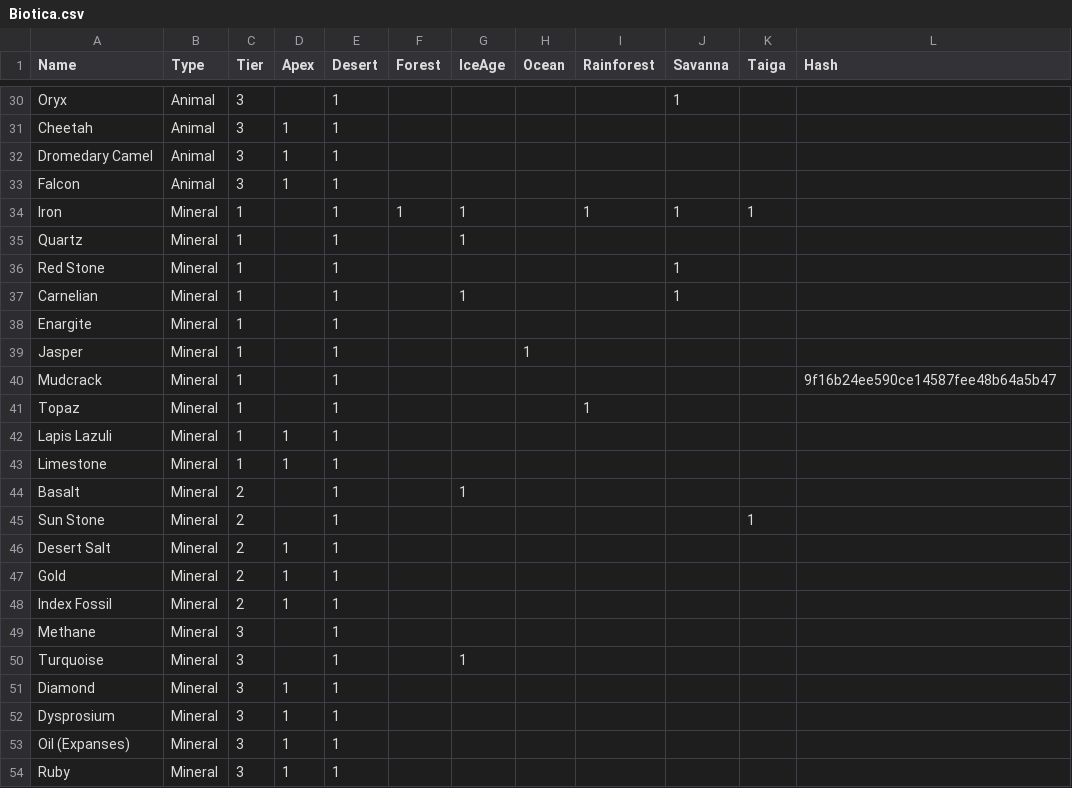
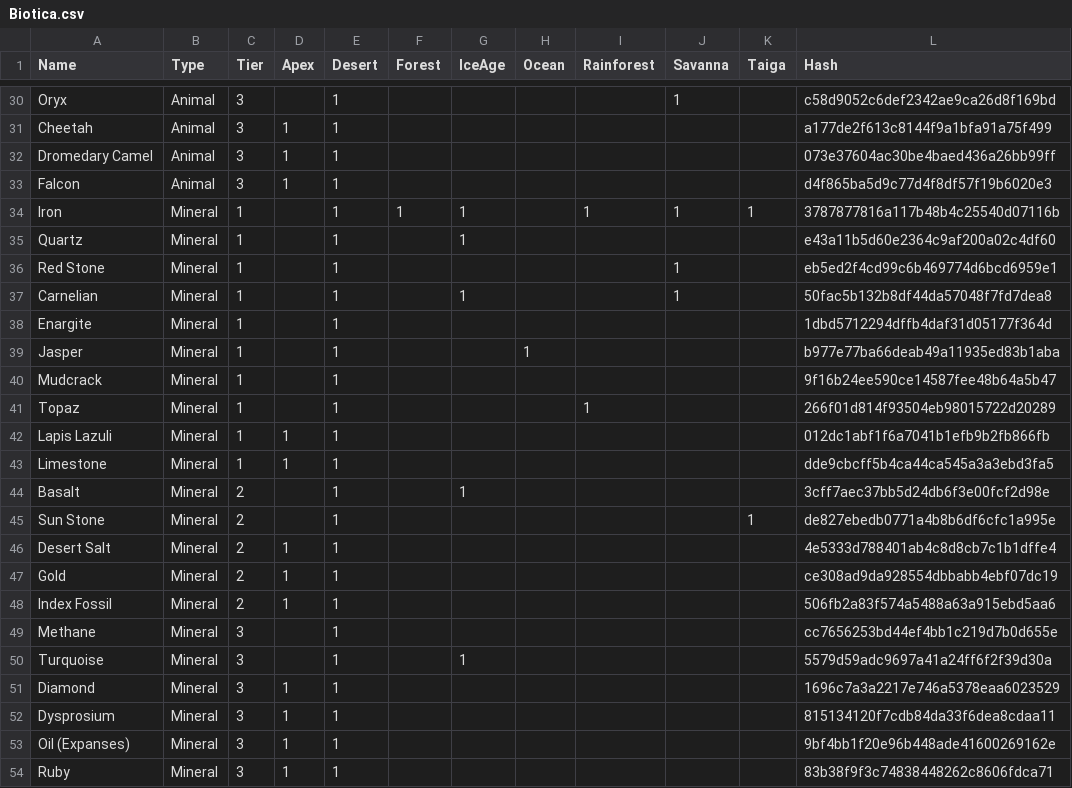
Before and after one commit to failsplat/Reus2Surveyor, a CSV file: Glossaries/Biotica.csv, drawn as a sheet; only a part is shown, gaps mark what is left out; the diff covers the shown part only; the diff names each change by its address in the sheet, - before the commit and + after, or states it on an @@ line.

```diff
--- a/Glossaries/Biotica.csv
+++ b/Glossaries/Biotica.csv
-L30 (Hash): (empty)
+L30 (Hash): c58d9052c6def2342ae9ca26d8f169bd
-L31 (Hash): (empty)
+L31 (Hash): a177de2f613c8144f9a1bfa91a75f499
-L32 (Hash): (empty)
+L32 (Hash): 073e37604ac30be4baed436a26bb99ff
-L33 (Hash): (empty)
+L33 (Hash): d4f865ba5d9c77d4f8df57f19b6020e3
-L34 (Hash): (empty)
+L34 (Hash): 3787877816a117b48b4c25540d07116b
-L35 (Hash): (empty)
+L35 (Hash): e43a11b5d60e2364c9af200a02c4df60
-L36 (Hash): (empty)
+L36 (Hash): eb5ed2f4cd99c6b469774d6bcd6959e1
-L37 (Hash): (empty)
+L37 (Hash): 50fac5b132b8df44da57048f7fd7dea8
-L38 (Hash): (empty)
+L38 (Hash): 1dbd5712294dffb4daf31d05177f364d
-L39 (Hash): (empty)
+L39 (Hash): b977e77ba66deab49a11935ed83b1aba
-L41 (Hash): (empty)
+L41 (Hash): 266f01d814f93504eb98015722d20289
-L42 (Hash): (empty)
+L42 (Hash): 012dc1abf1f6a7041b1efb9b2fb866fb
-L43 (Hash): (empty)
+L43 (Hash): dde9cbcff5b4ca44ca545a3a3ebd3fa5
-L44 (Hash): (empty)
+L44 (Hash): 3cff7aec37bb5d24db6f3e00fcf2d98e
-L45 (Hash): (empty)
+L45 (Hash): de827ebedb0771a4b8b6df6cfc1a995e
-L46 (Hash): (empty)
+L46 (Hash): 4e5333d788401ab4c8d8cb7c1b1dffe4
-L47 (Hash): (empty)
+L47 (Hash): ce308ad9da928554dbbabb4ebf07dc19
-L48 (Hash): (empty)
+L48 (Hash): 506fb2a83f574a5488a63a915ebd5aa6
-L49 (Hash): (empty)
+L49 (Hash): cc7656253bd44ef4bb1c219d7b0d655e
-L50 (Hash): (empty)
+L50 (Hash): 5579d59adc9697a41a24ff6f2f39d30a
-L51 (Hash): (empty)
+L51 (Hash): 1696c7a3a2217e746a5378eaa6023529
-L52 (Hash): (empty)
+L52 (Hash): 815134120f7cdb84da33f6dea8cdaa11
-L53 (Hash): (empty)
+L53 (Hash): 9bf4bb1f20e96b448ade41600269162e
-L54 (Hash): (empty)
+L54 (Hash): 83b38f9f3c74838448262c8606fdca71
```
Also changed, not shown: 27 edited cells elsewhere in this file.
